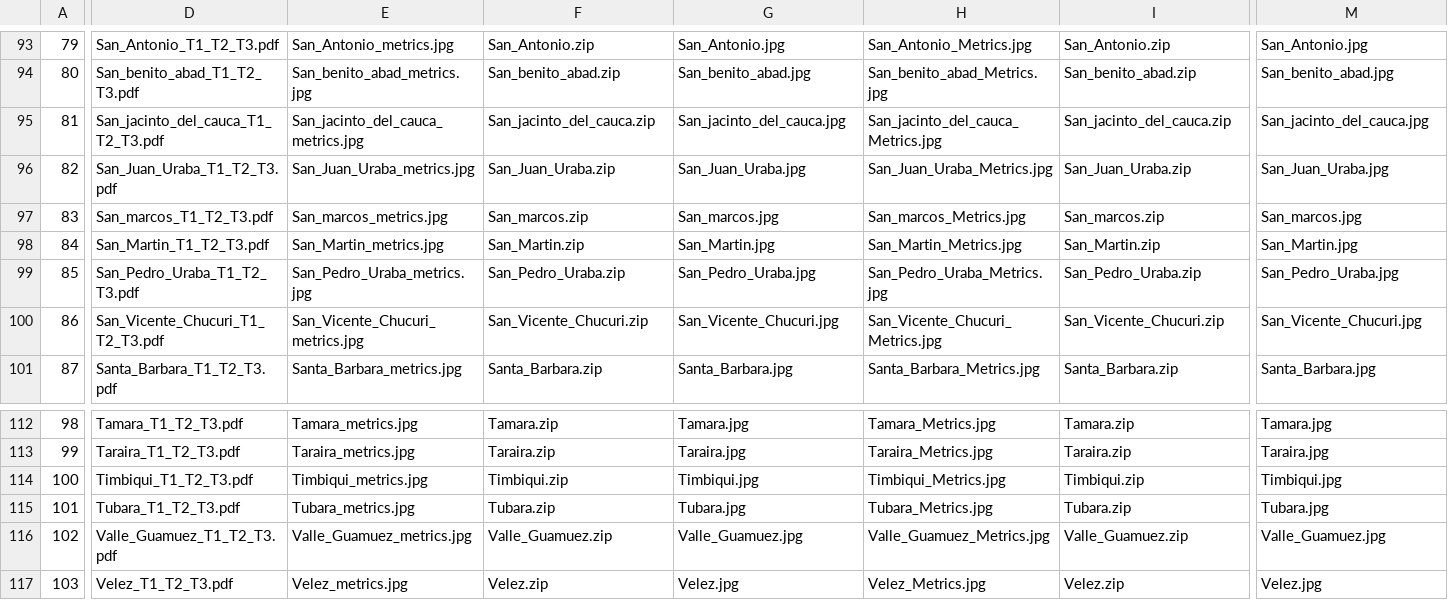
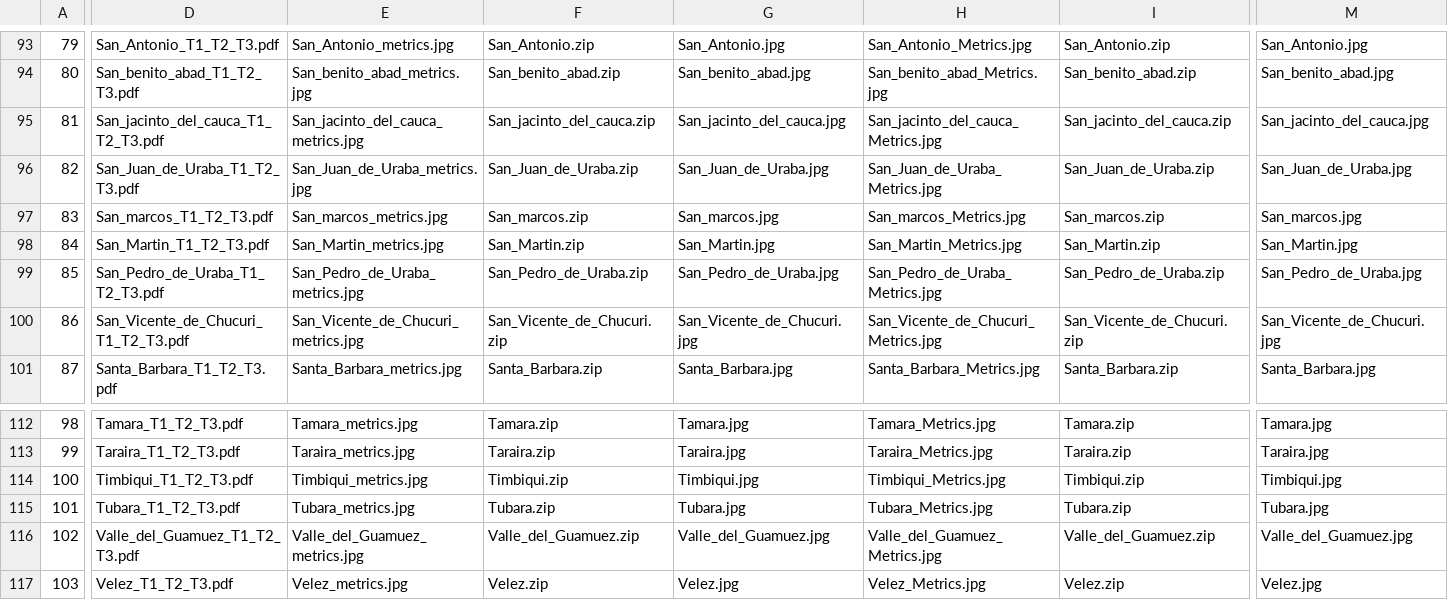
Before and after one commit to willcmccusker/test, a CSV file: app/webroot/build_data/data.csv, drawn as a sheet; only a part is shown, gaps mark what is left out; the diff covers the shown part only; the diff names each change by its address in the sheet, - before the commit and + after, or states it on an @@ line.

Commit message:
data

```diff
--- a/app/webroot/build_data/data.csv
+++ b/app/webroot/build_data/data.csv
-D96: San_Juan_Uraba_T1_T2_T3.pdf
+D96: San_Juan_de_Uraba_T1_T2_T3.pdf
-E96: San_Juan_Uraba_metrics.jpg
+E96: San_Juan_de_Uraba_metrics.jpg
-F96: San_Juan_Uraba.zip
+F96: San_Juan_de_Uraba.zip
-G96: San_Juan_Uraba.jpg
+G96: San_Juan_de_Uraba.jpg
-H96: San_Juan_Uraba_Metrics.jpg
+H96: San_Juan_de_Uraba_Metrics.jpg
-I96: San_Juan_Uraba.zip
+I96: San_Juan_de_Uraba.zip
-M96: San_Juan_Uraba.jpg
+M96: San_Juan_de_Uraba.jpg
-D99: San_Pedro_Uraba_T1_T2_T3.pdf
+D99: San_Pedro_de_Uraba_T1_T2_T3.pdf
-E99: San_Pedro_Uraba_metrics.jpg
+E99: San_Pedro_de_Uraba_metrics.jpg
-F99: San_Pedro_Uraba.zip
+F99: San_Pedro_de_Uraba.zip
-G99: San_Pedro_Uraba.jpg
+G99: San_Pedro_de_Uraba.jpg
-H99: San_Pedro_Uraba_Metrics.jpg
+H99: San_Pedro_de_Uraba_Metrics.jpg
-I99: San_Pedro_Uraba.zip
+I99: San_Pedro_de_Uraba.zip
-M99: San_Pedro_Uraba.jpg
+M99: San_Pedro_de_Uraba.jpg
-D100: San_Vicente_Chucuri_T1_T2_T3.pdf
+D100: San_Vicente_de_Chucuri_T1_T2_T3.pdf
-E100: San_Vicente_Chucuri_metrics.jpg
+E100: San_Vicente_de_Chucuri_metrics.jpg
-F100: San_Vicente_Chucuri.zip
+F100: San_Vicente_de_Chucuri.zip
-G100: San_Vicente_Chucuri.jpg
+G100: San_Vicente_de_Chucuri.jpg
-H100: San_Vicente_Chucuri_Metrics.jpg
+H100: San_Vicente_de_Chucuri_Metrics.jpg
-I100: San_Vicente_Chucuri.zip
+I100: San_Vicente_de_Chucuri.zip
-M100: San_Vicente_Chucuri.jpg
+M100: San_Vicente_de_Chucuri.jpg
-D116: Valle_Guamuez_T1_T2_T3.pdf
+D116: Valle_del_Guamuez_T1_T2_T3.pdf
-E116: Valle_Guamuez_metrics.jpg
+E116: Valle_del_Guamuez_metrics.jpg
-F116: Valle_Guamuez.zip
+F116: Valle_del_Guamuez.zip
-G116: Valle_Guamuez.jpg
+G116: Valle_del_Guamuez.jpg
-H116: Valle_Guamuez_Metrics.jpg
+H116: Valle_del_Guamuez_Metrics.jpg
-I116: Valle_Guamuez.zip
+I116: Valle_del_Guamuez.zip
-M116: Valle_Guamuez.jpg
+M116: Valle_del_Guamuez.jpg
```
Also changed, not shown: 4 edited cells elsewhere in this file.
